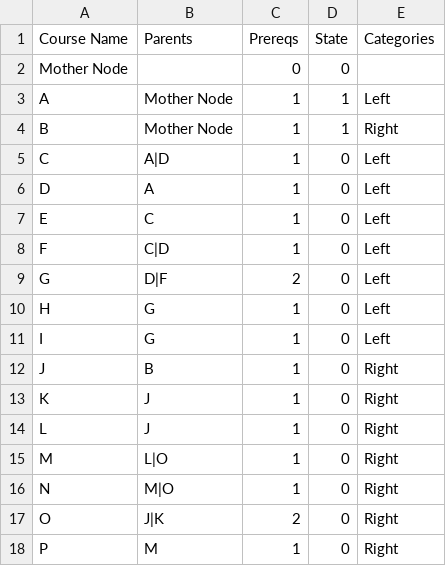
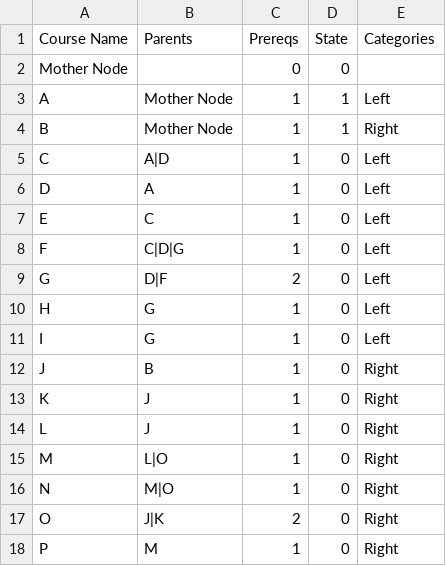
Before and after one commit to syoon123/LMNTree, a CSV file: deploy/static/test.csv, drawn as a sheet.

```diff
--- a/deploy/static/test.csv
+++ b/deploy/static/test.csv
@@ -7,3 +7,3 @@ D,A,1,0,Left
 E,C,1,0,Left
-F,C|D,1,0,Left
+F,C|D|G,1,0,Left
 G,D|F,2,0,Left
```
Also changed, not shown: 3 other files.
